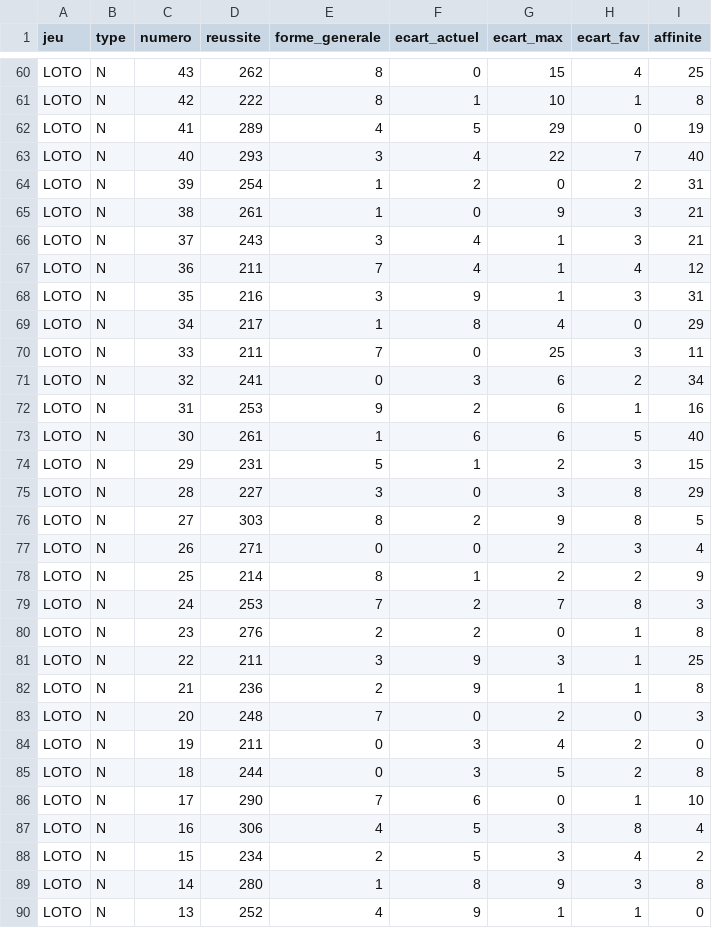
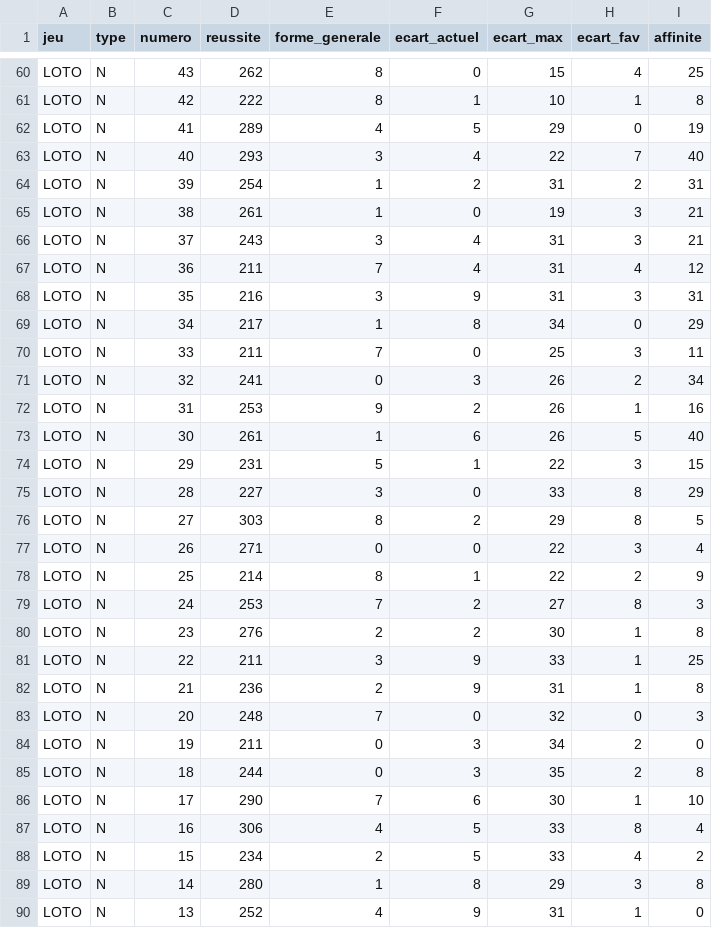
Before and after one commit to nkimalokasamuel932-source/streamlit_app, a CSV file: data_expert.csv, drawn as a sheet; only a part is shown, gaps mark what is left out; the diff covers the shown part only.

Commit message:
Update data_expert.csv with new values

```diff
--- a/data_expert.csv
+++ b/data_expert.csv
@@ -63,28 +63,28 @@ LOTO,N,41,289,4,5,29,0,19
 LOTO,N,40,293,3,4,22,7,40
-LOTO,N,39,254,1,2,0,2,31
-LOTO,N,38,261,1,0,9,3,21
-LOTO,N,37,243,3,4,1,3,21
-LOTO,N,36,211,7,4,1,4,12
-LOTO,N,35,216,3,9,1,3,31
-LOTO,N,34,217,1,8,4,0,29
+LOTO,N,39,254,1,2,31,2,31
+LOTO,N,38,261,1,0,19,3,21
+LOTO,N,37,243,3,4,31,3,21
+LOTO,N,36,211,7,4,31,4,12
+LOTO,N,35,216,3,9,31,3,31
+LOTO,N,34,217,1,8,34,0,29
 LOTO,N,33,211,7,0,25,3,11
-LOTO,N,32,241,0,3,6,2,34
-LOTO,N,31,253,9,2,6,1,16
-LOTO,N,30,261,1,6,6,5,40
-LOTO,N,29,231,5,1,2,3,15
-LOTO,N,28,227,3,0,3,8,29
-LOTO,N,27,303,8,2,9,8,5
-LOTO,N,26,271,0,0,2,3,4
-LOTO,N,25,214,8,1,2,2,9
-LOTO,N,24,253,7,2,7,8,3
-LOTO,N,23,276,2,2,0,1,8
-LOTO,N,22,211,3,9,3,1,25
-LOTO,N,21,236,2,9,1,1,8
-LOTO,N,20,248,7,0,2,0,3
-LOTO,N,19,211,0,3,4,2,0
-LOTO,N,18,244,0,3,5,2,8
-LOTO,N,17,290,7,6,0,1,10
-LOTO,N,16,306,4,5,3,8,4
-LOTO,N,15,234,2,5,3,4,2
-LOTO,N,14,280,1,8,9,3,8
-LOTO,N,13,252,4,9,1,1,0
+LOTO,N,32,241,0,3,26,2,34
+LOTO,N,31,253,9,2,26,1,16
+LOTO,N,30,261,1,6,26,5,40
+LOTO,N,29,231,5,1,22,3,15
+LOTO,N,28,227,3,0,33,8,29
+LOTO,N,27,303,8,2,29,8,5
+LOTO,N,26,271,0,0,22,3,4
+LOTO,N,25,214,8,1,22,2,9
+LOTO,N,24,253,7,2,27,8,3
+LOTO,N,23,276,2,2,30,1,8
+LOTO,N,22,211,3,9,33,1,25
+LOTO,N,21,236,2,9,31,1,8
+LOTO,N,20,248,7,0,32,0,3
+LOTO,N,19,211,0,3,34,2,0
+LOTO,N,18,244,0,3,35,2,8
+LOTO,N,17,290,7,6,30,1,10
+LOTO,N,16,306,4,5,33,8,4
+LOTO,N,15,234,2,5,33,4,2
+LOTO,N,14,280,1,8,29,3,8
+LOTO,N,13,252,4,9,31,1,0
```
Also changed, not shown: 56 edited cells elsewhere in this file.
